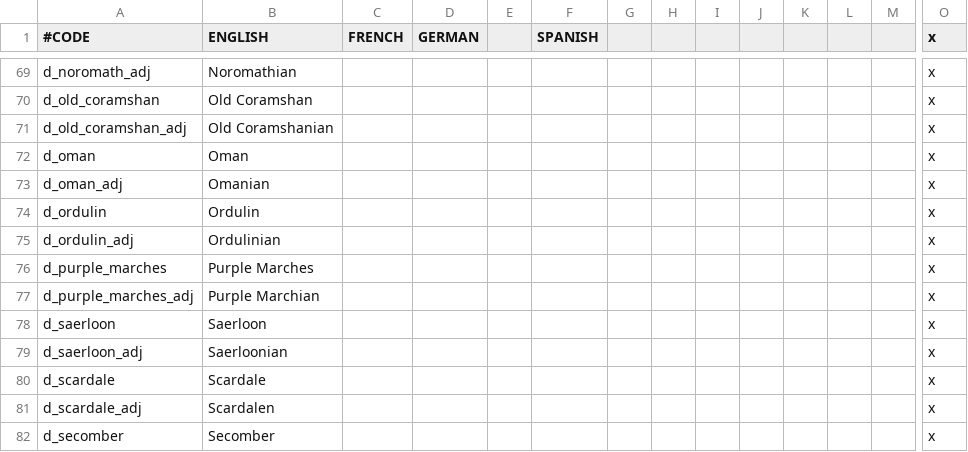
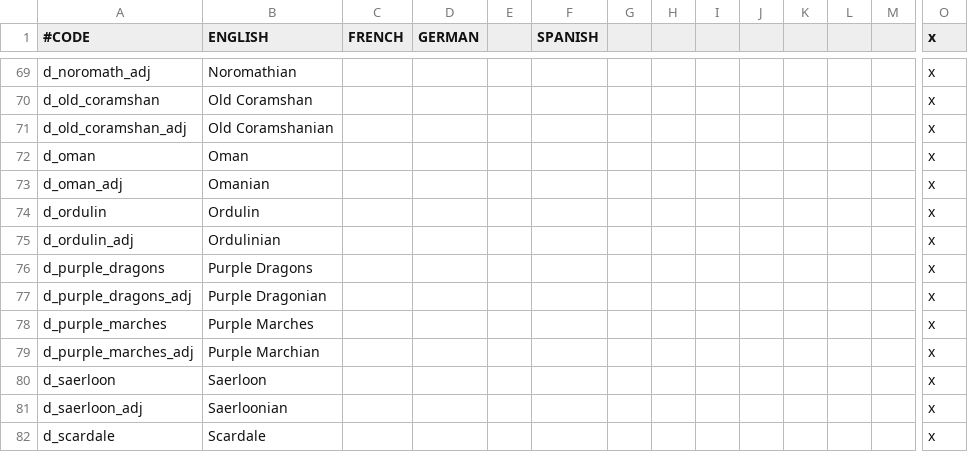
Before and after one commit to chriscohen/ck2-forgottenkings, a CSV file: ForgottenRealms/localisation/00_Duchy_names.csv, drawn as a sheet; only a part is shown, gaps mark what is left out; the shorter side is filled out with more unchanged rows; rows hold the shown columns only; the diff names each change by its address in the sheet, - before the commit and + after, or states it on an @@ line.

```diff
--- a/ForgottenRealms/localisation/00_Duchy_names.csv
+++ b/ForgottenRealms/localisation/00_Duchy_names.csv
+row 76: d_purple_dragons | Purple Dragons |  |  |  |  |  |  |  |  |  |  |  | x
+row 77: d_purple_dragons_adj | Purple Dragonian |  |  |  |  |  |  |  |  |  |  |  | x
```
Also changed, not shown: ForgottenRealms/localisation/00_Titles.csv, 4 other files.
